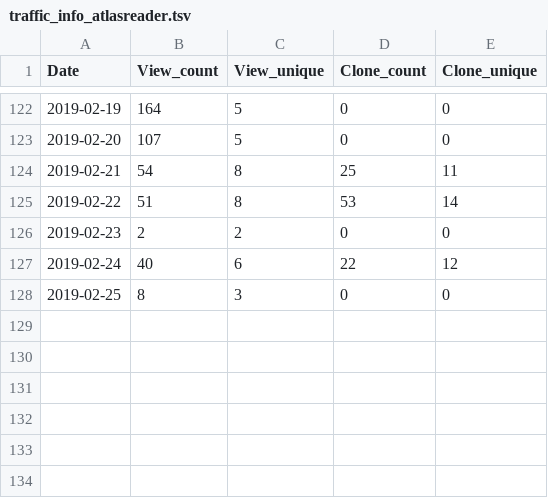
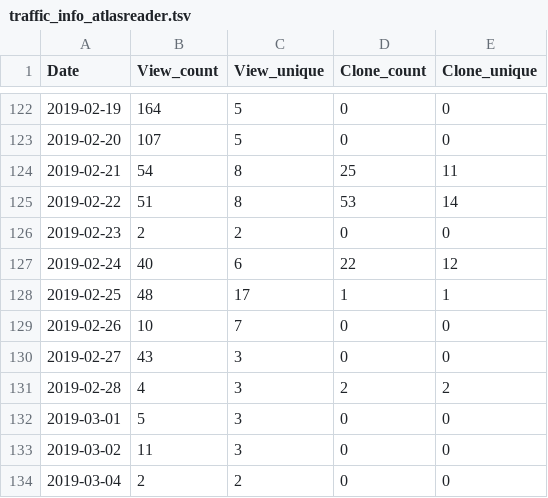
Before and after one commit to miykael/traffic_info_github, a TSV file: results/traffic_info_atlasreader.tsv, drawn as a sheet; only a part is shown, gaps mark what is left out.

```diff
--- a/results/traffic_info_atlasreader.tsv
+++ b/results/traffic_info_atlasreader.tsv
@@ -127,2 +127,8 @@ Date	View_count	View_unique	Clone_count	Clone_unique
 2019-02-24	40	6	22	12
-2019-02-25	8	3	0	0
+2019-02-25	48	17	1	1
+2019-02-26	10	7	0	0
+2019-02-27	43	3	0	0
+2019-02-28	4	3	2	2
+2019-03-01	5	3	0	0
+2019-03-02	11	3	0	0
+2019-03-04	2	2	0	0
```
Also changed, not shown: results/traffic_info_3dprintyourbrain.tsv, results/traffic_info_fmriflows.tsv, 32 other files.
